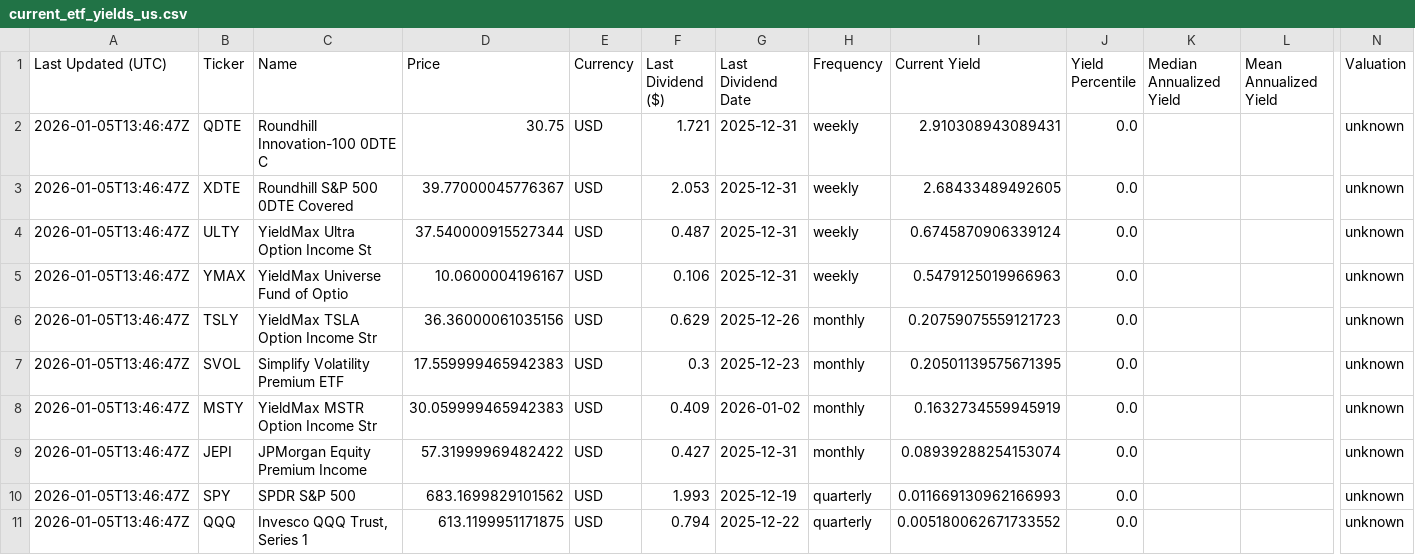
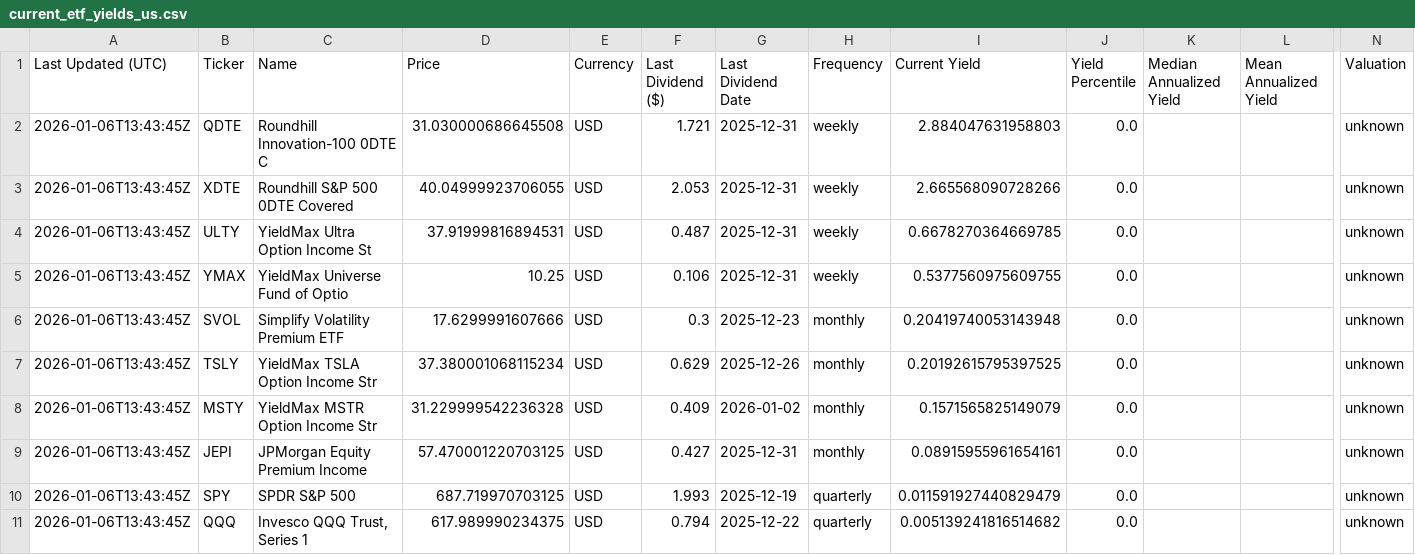
Before and after one commit to willynilly91/dividendAnalyzer, a CSV file: current_etf_yields_us.csv, drawn as a sheet; only a part is shown, gaps mark what is left out; removed rows and columns are numbered as before the commit, all else as after; rows hold the shown columns only; the diff names each change by its address in the sheet, - before the commit and + after, or states it on an @@ line.

```diff
--- a/current_etf_yields_us.csv
+++ b/current_etf_yields_us.csv
-A2:A5 (Last Updated (UTC)): 2026-01-05T13:46:47Z
+A2:A5 (Last Updated (UTC)): 2026-01-06T13:43:45Z
-D2 (Price): 30.75
+D2 (Price): 31.030000686645508
-I2 (Current Yield): 2.910308943089431
+I2 (Current Yield): 2.884047631958803
-D3 (Price): 39.77000045776367
+D3 (Price): 40.04999923706055
-I3 (Current Yield): 2.68433489492605
+I3 (Current Yield): 2.665568090728266
-D4 (Price): 37.540000915527344
+D4 (Price): 37.91999816894531
-I4 (Current Yield): 0.6745870906339124
+I4 (Current Yield): 0.6678270364669785
-D5 (Price): 10.0600004196167
+D5 (Price): 10.25
-I5 (Current Yield): 0.5479125019966963
+I5 (Current Yield): 0.5377560975609755
-row 6: 2026-01-05T13:46:47Z | TSLY | YieldMax TSLA Option Income Str | 36.36000061035156 | USD | 0.629 | 2025-12-26 | monthly | 0.20759075559121723 | 0.0 |  |  | unknown
-A6 (Last Updated (UTC)): 2026-01-05T13:46:47Z
+A6 (Last Updated (UTC)): 2026-01-06T13:43:45Z
-D6 (Price): 17.559999465942383
+D6 (Price): 17.6299991607666
-I6 (Current Yield): 0.20501139575671395
+I6 (Current Yield): 0.20419740053143948
+row 7: 2026-01-06T13:43:45Z | TSLY | YieldMax TSLA Option Income Str | 37.380001068115234 | USD | 0.629 | 2025-12-26 | monthly | 0.20192615795397525 | 0.0 |  |  | unknown
-A8:A11 (Last Updated (UTC)): 2026-01-05T13:46:47Z
+A8:A11 (Last Updated (UTC)): 2026-01-06T13:43:45Z
-D8 (Price): 30.059999465942383
+D8 (Price): 31.229999542236328
-I8 (Current Yield): 0.1632734559945919
+I8 (Current Yield): 0.1571565825149079
-D9 (Price): 57.31999969482422
+D9 (Price): 57.470001220703125
-I9 (Current Yield): 0.08939288254153074
+I9 (Current Yield): 0.08915955961654161
-D10 (Price): 683.1699829101562
+D10 (Price): 687.719970703125
-I10 (Current Yield): 0.011669130962166993
+I10 (Current Yield): 0.011591927440829479
-D11 (Price): 613.1199951171875
+D11 (Price): 617.989990234375
-I11 (Current Yield): 0.005180062671733552
+I11 (Current Yield): 0.005139241816514682
```
Also changed, not shown: current_etf_yields_canada.csv, historical_etf_yields_canada.csv, 1 other file.
